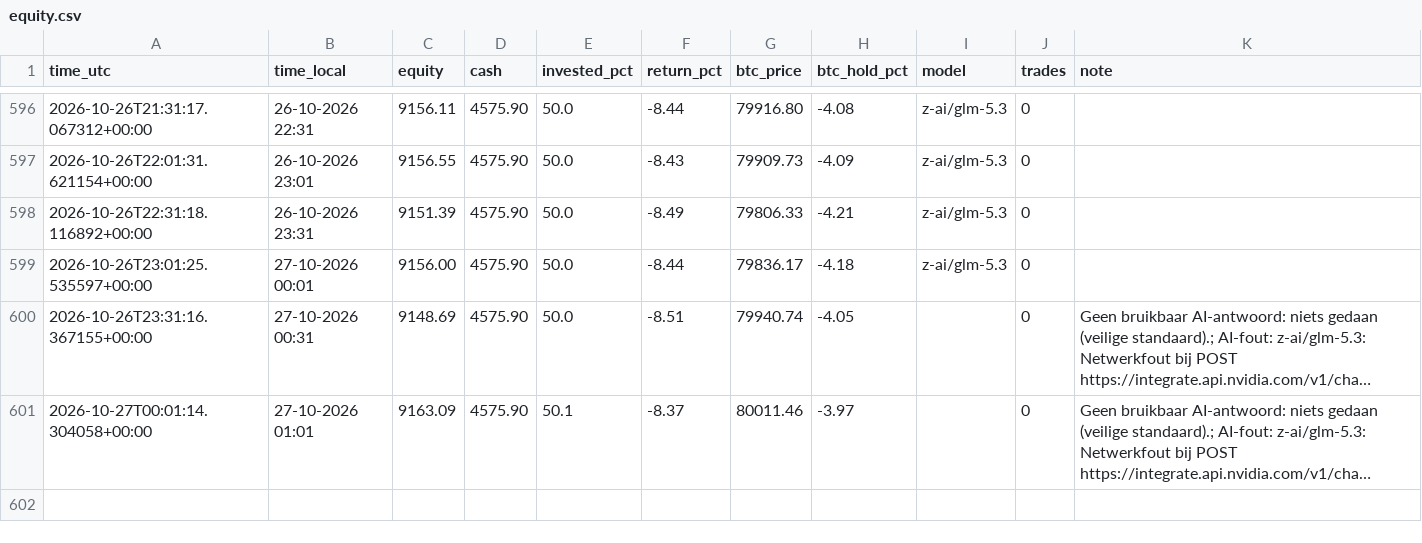
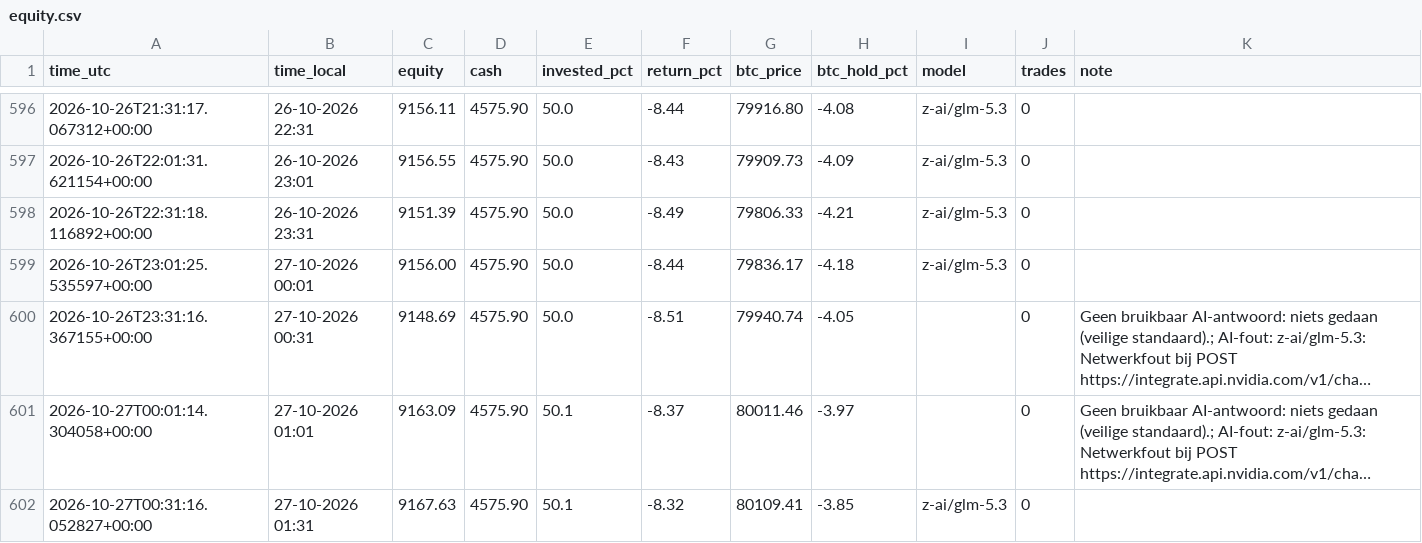
Before and after one commit to robinstar06-cpu/ai-trader, a CSV file: data/equity.csv, drawn as a sheet; only a part is shown, gaps mark what is left out; long unchanged cells end in …; the diff names each change by its address in the sheet, - before the commit and + after, or states it on an @@ line.

```diff
--- a/data/equity.csv
+++ b/data/equity.csv
+row 602: 2026-10-27T00:31:16.052827+00:00 | 27-10-2026 01:31 | 9167.63 | 4575.90 | 50.1 | -8.32 | 80109.41 | -3.85 | z-ai/glm-5.3 | 0
```
Also changed, not shown: data/decisions.csv, 2 other files.
